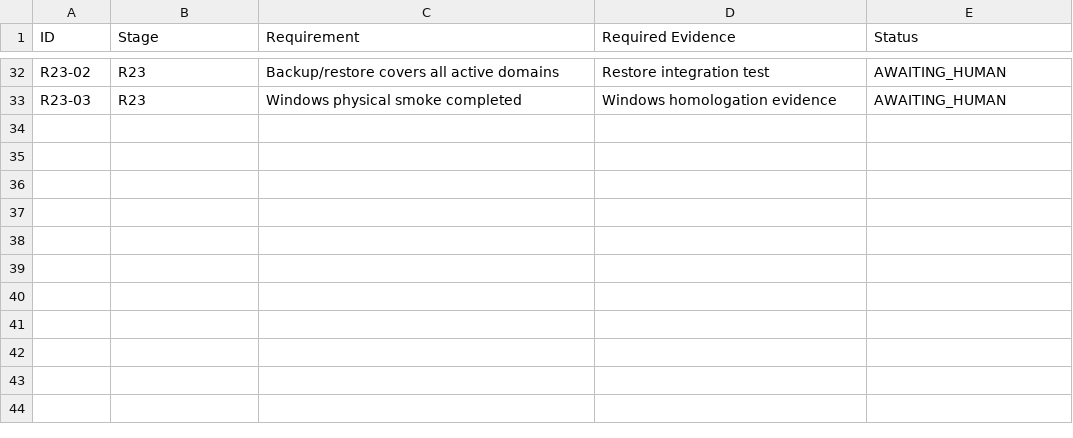
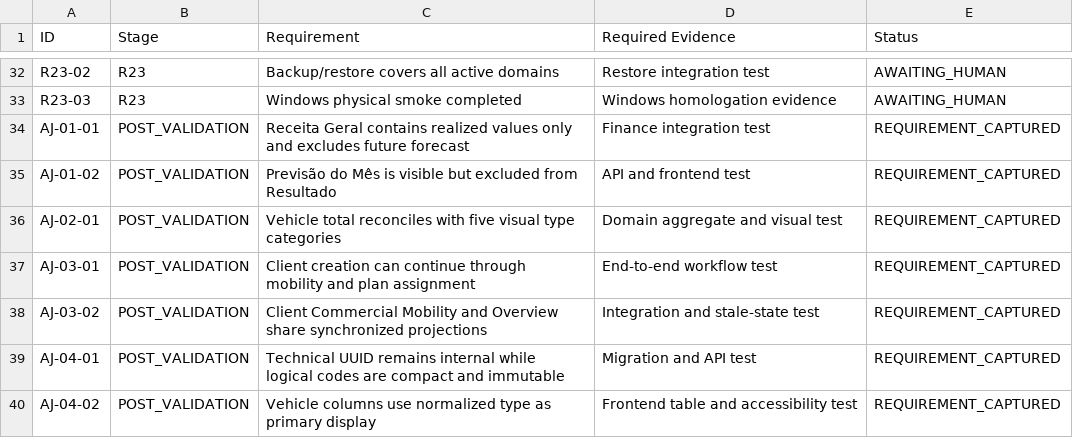
Before and after one commit to TokDev-Carlos/UStracker, a CSV file: docs/handoff/2026-10-02-codex-r11-r23/05_ACCEPTANCE_MATRIX.csv, drawn as a sheet; only a part is shown, gaps mark what is left out; the diff names each change by its address in the sheet, - before the commit and + after, or states it on an @@ line.

Commit message:
docs: add post-validation financial and mobility adjustments

```diff
--- a/docs/handoff/2026-10-02-codex-r11-r23/05_ACCEPTANCE_MATRIX.csv
+++ b/docs/handoff/2026-10-02-codex-r11-r23/05_ACCEPTANCE_MATRIX.csv
+row 34: AJ-01-01 | POST_VALIDATION | Receita Geral contains realized values only and excludes future forecast | Finance integration test | REQUIREMENT_CAPTURED
+row 35: AJ-01-02 | POST_VALIDATION | Previsão do Mês is visible but excluded from Resultado | API and frontend test | REQUIREMENT_CAPTURED
+row 36: AJ-02-01 | POST_VALIDATION | Vehicle total reconciles with five visual type categories | Domain aggregate and visual test | REQUIREMENT_CAPTURED
+row 37: AJ-03-01 | POST_VALIDATION | Client creation can continue through mobility and plan assignment | End-to-end workflow test | REQUIREMENT_CAPTURED
+row 38: AJ-03-02 | POST_VALIDATION | Client Commercial Mobility and Overview share synchronized projections | Integration and stale-state test | REQUIREMENT_CAPTURED
+row 39: AJ-04-01 | POST_VALIDATION | Technical UUID remains internal while logical codes are compact and immutable | Migration and API test | REQUIREMENT_CAPTURED
+row 40: AJ-04-02 | POST_VALIDATION | Vehicle columns use normalized type as primary display | Frontend table and accessibility test | REQUIREMENT_CAPTURED
```
Also changed, not shown: 3 other files.
